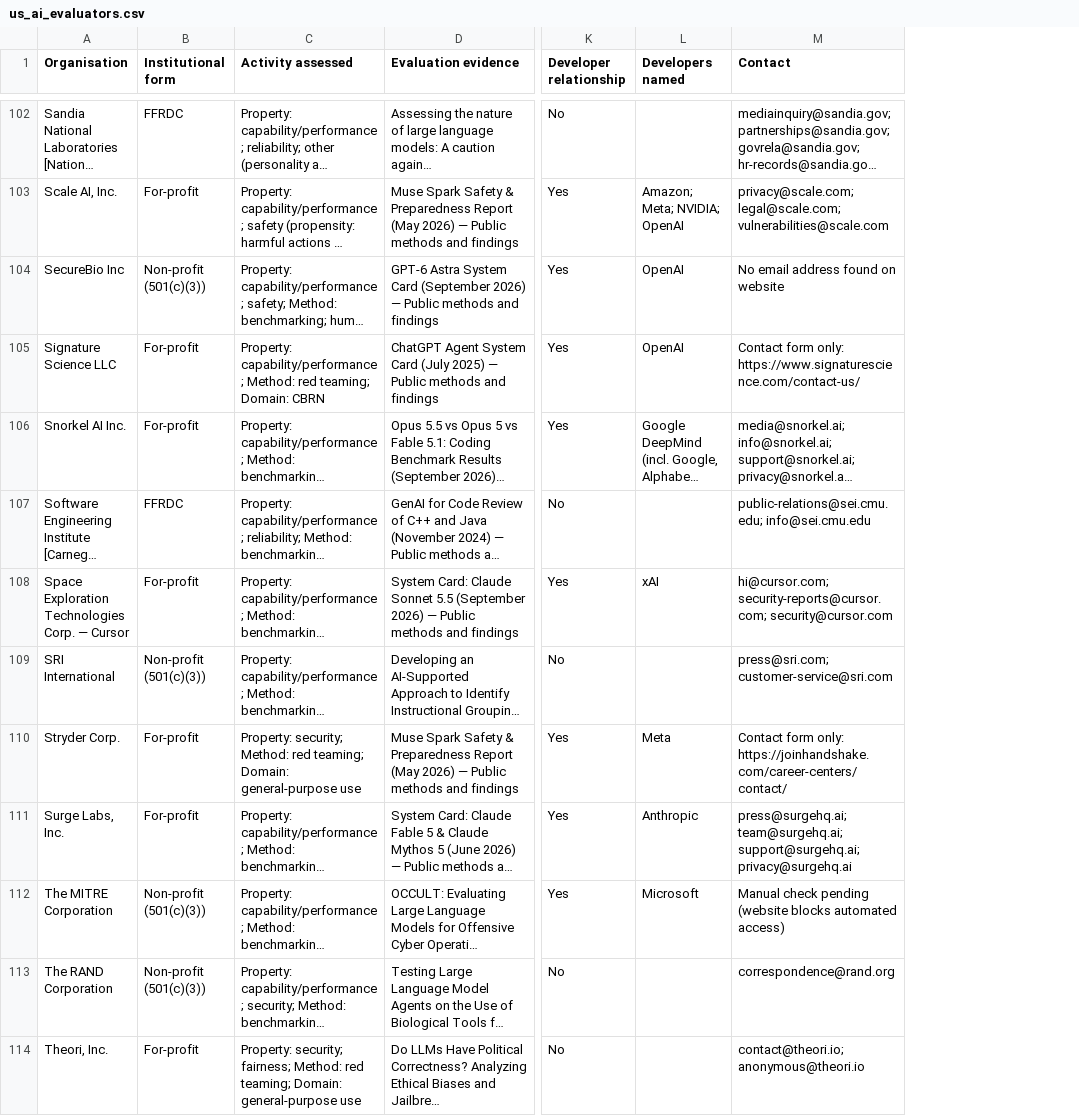
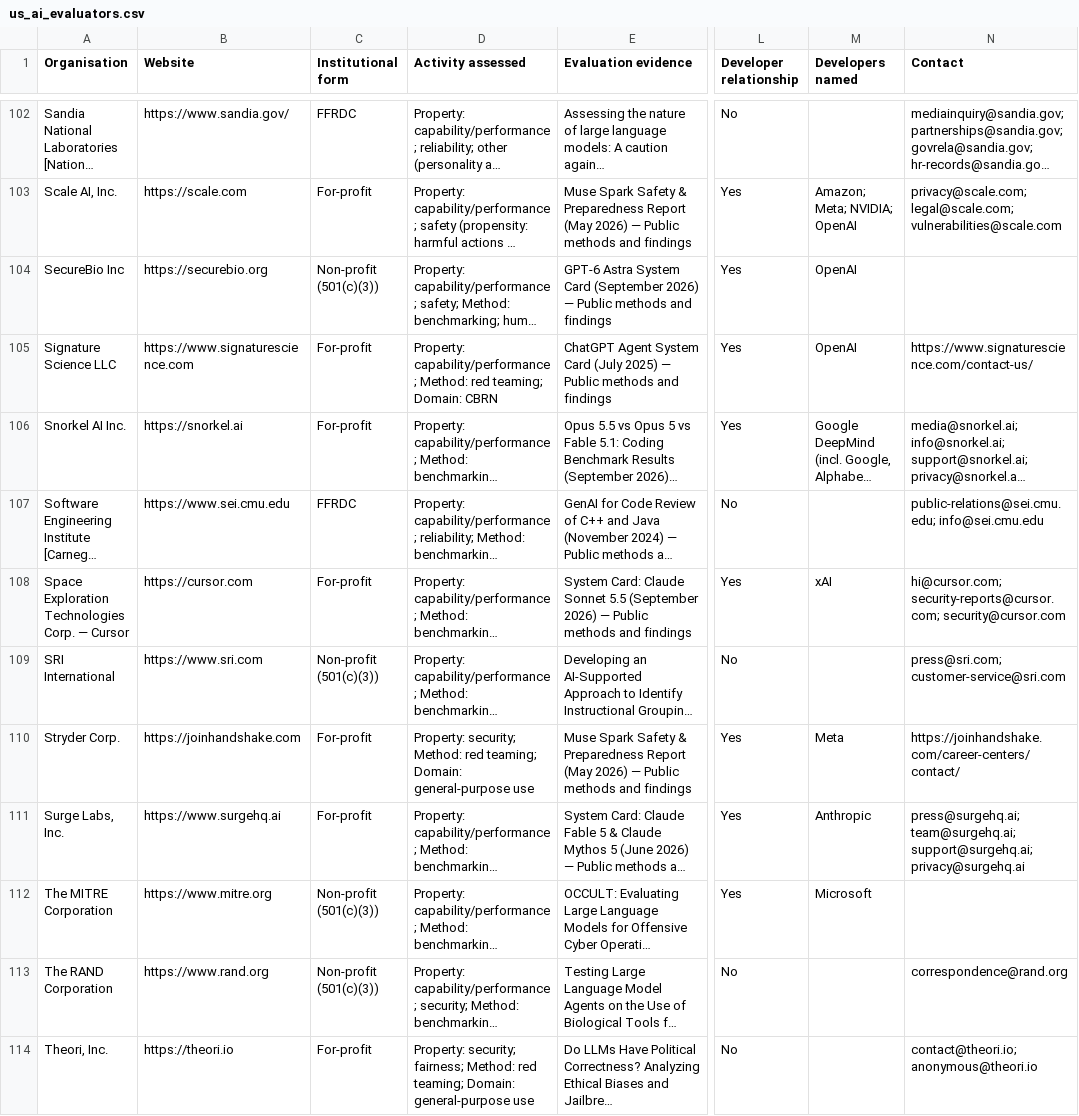
Before and after one commit to KUNALSINGH9373/us-ai-evaluators, a CSV file: us_ai_evaluators.csv, drawn as a sheet; only a part is shown, gaps mark what is left out; long unchanged cells end in …; addresses are those after the commit; the diff covers the shown part only; the diff names each change by its address in the sheet, - before the commit and + after, or states it on an @@ line.

```diff
--- a/us_ai_evaluators.csv
+++ b/us_ai_evaluators.csv
+column B (Website), rows 102-114: https://www.sandia.gov/ | https://scale.com | https://securebio.org | https://www.signaturescience.com | https://snorkel.ai | https://www.sei.cmu.edu | https://cursor.com | https://www.sri.com | https://joinhandshake.com | https://www.surgehq.ai | https://www.mitre.org | https://www.rand.org | https://theori.io
-N104 (Contact): No email address found on website
+N104 (Contact): (empty)
-N105 (Contact): Contact form only: https://www.signaturescience.com/contact-us/
+N105 (Contact): https://www.signaturescience.com/contact-us/
-N110 (Contact): Contact form only: https://joinhandshake.com/career-centers/contact/
+N110 (Contact): https://joinhandshake.com/career-centers/contact/
-N112 (Contact): Manual check pending (website blocks automated access)
+N112 (Contact): (empty)
```
Also changed, not shown: 41 edited cells elsewhere in this file, 3 other files.
